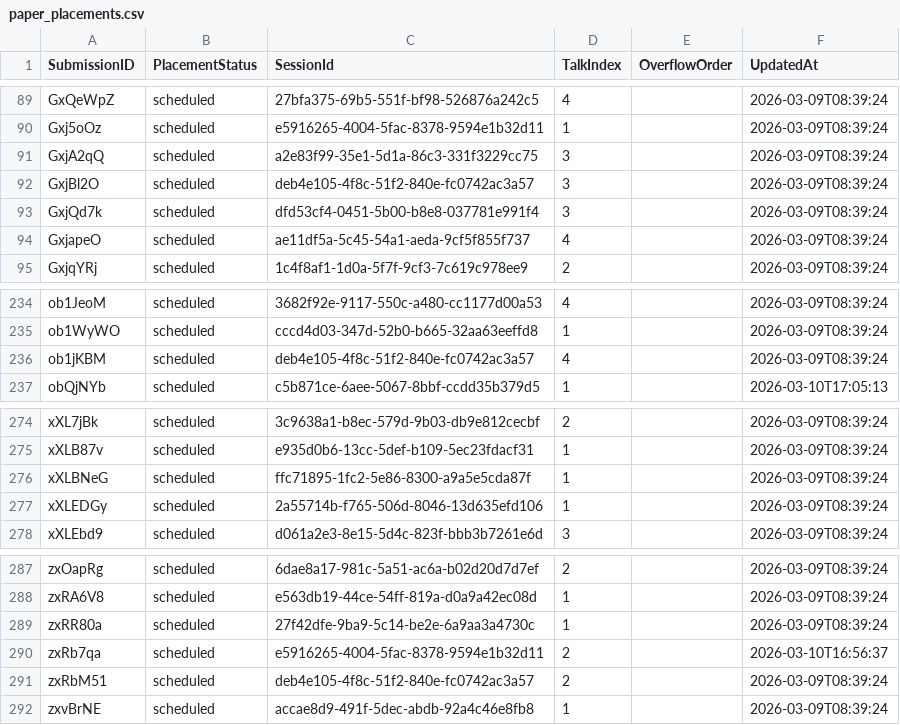
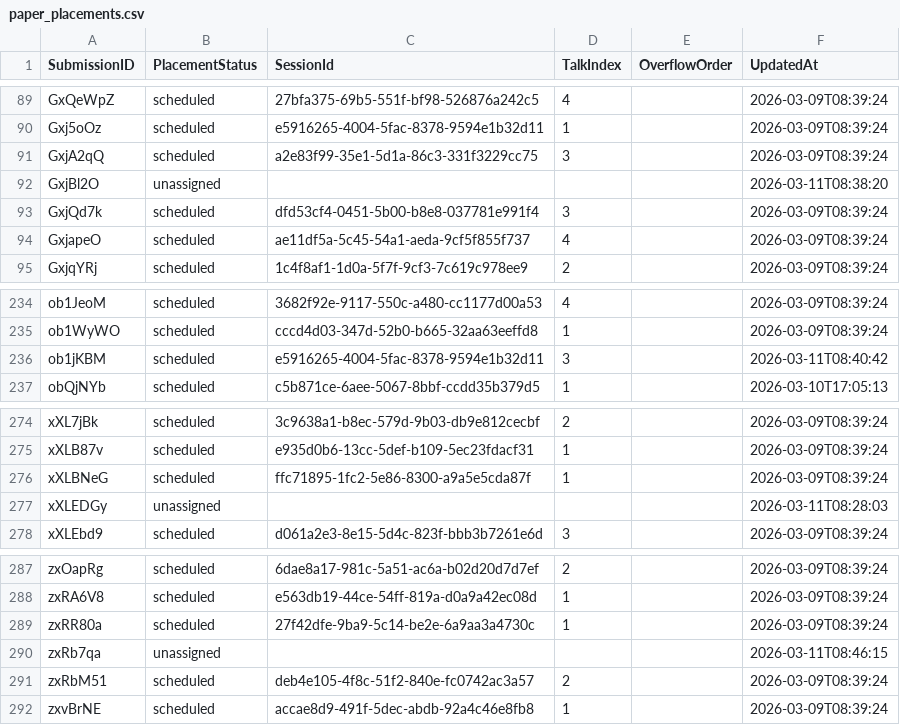
Before and after one commit to ignacio-flores/conference-studio, a CSV file: wic_app/state/paper_placements.csv, drawn as a sheet; only a part is shown, gaps mark what is left out.

```diff
--- a/wic_app/state/paper_placements.csv
+++ b/wic_app/state/paper_placements.csv
@@ -91,3 +91,3 @@ Gxj5oOz,scheduled,e5916265-4004-5fac-8378-9594e1b32d11,1,,2026-03-09T08:39:24
 GxjA2qQ,scheduled,a2e83f99-35e1-5d1a-86c3-331f3229cc75,3,,2026-03-09T08:39:24
-GxjBl2O,scheduled,deb4e105-4f8c-51f2-840e-fc0742ac3a57,3,,2026-03-09T08:39:24
+GxjBl2O,unassigned,,,,2026-03-11T08:38:20
 GxjQd7k,scheduled,dfd53cf4-0451-5b00-b8e8-037781e991f4,3,,2026-03-09T08:39:24
@@ -235,3 +235,3 @@ ob1JeoM,scheduled,3682f92e-9117-550c-a480-cc1177d00a53,4,,2026-03-09T08:39:24
 ob1WyWO,scheduled,cccd4d03-347d-52b0-b665-32aa63eeffd8,1,,2026-03-09T08:39:24
-ob1jKBM,scheduled,deb4e105-4f8c-51f2-840e-fc0742ac3a57,4,,2026-03-09T08:39:24
+ob1jKBM,scheduled,e5916265-4004-5fac-8378-9594e1b32d11,3,,2026-03-11T08:40:42
 obQjNYb,scheduled,c5b871ce-6aee-5067-8bbf-ccdd35b379d5,1,,2026-03-10T17:05:13
@@ -276,3 +276,3 @@ xXLB87v,scheduled,e935d0b6-13cc-5def-b109-5ec23fdacf31,1,,2026-03-09T08:39:24
 xXLBNeG,scheduled,ffc71895-1fc2-5e86-8300-a9a5e5cda87f,1,,2026-03-09T08:39:24
-xXLEDGy,scheduled,2a55714b-f765-506d-8046-13d635efd106,1,,2026-03-09T08:39:24
+xXLEDGy,unassigned,,,,2026-03-11T08:28:03
 xXLEbd9,scheduled,d061a2e3-8e15-5d4c-823f-bbb3b7261e6d,3,,2026-03-09T08:39:24
@@ -289,3 +289,3 @@ zxRA6V8,scheduled,e563db19-44ce-54ff-819a-d0a9a42ec08d,1,,2026-03-09T08:39:24
 zxRR80a,scheduled,27f42dfe-9ba9-5c14-be2e-6a9aa3a4730c,1,,2026-03-09T08:39:24
-zxRb7qa,scheduled,e5916265-4004-5fac-8378-9594e1b32d11,2,,2026-03-10T16:56:37
+zxRb7qa,unassigned,,,,2026-03-11T08:46:15
 zxRbM51,scheduled,deb4e105-4f8c-51f2-840e-fc0742ac3a57,2,,2026-03-09T08:39:24
```
Also changed, not shown: wic_app/state/classification_overrides.csv, 4 other files.
